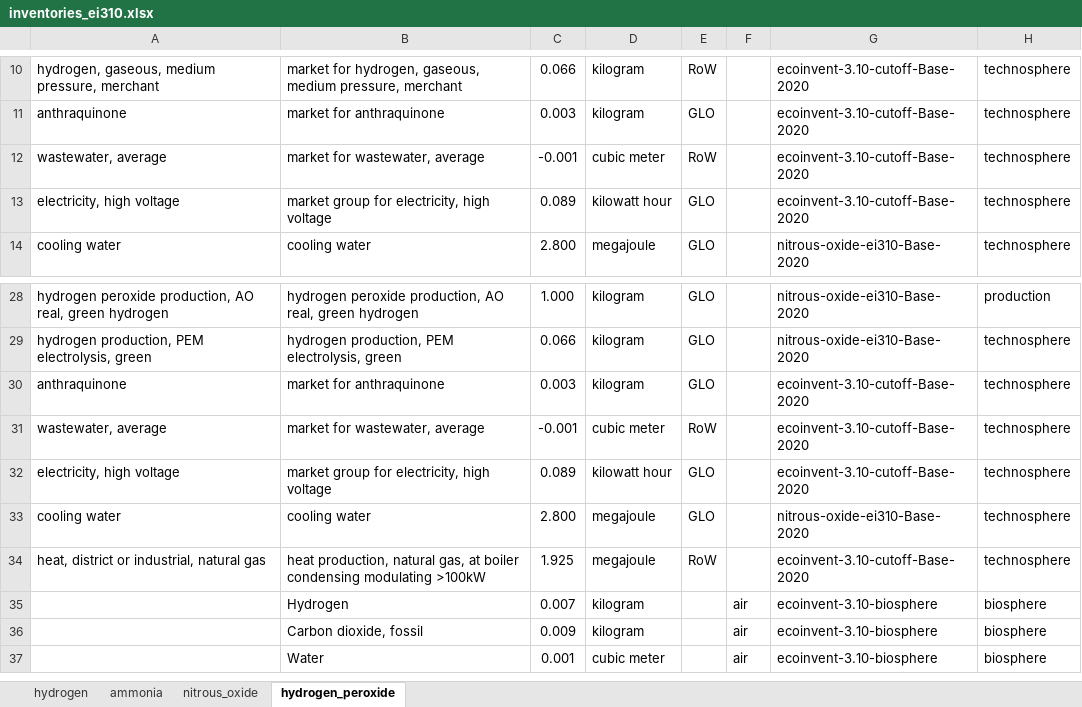
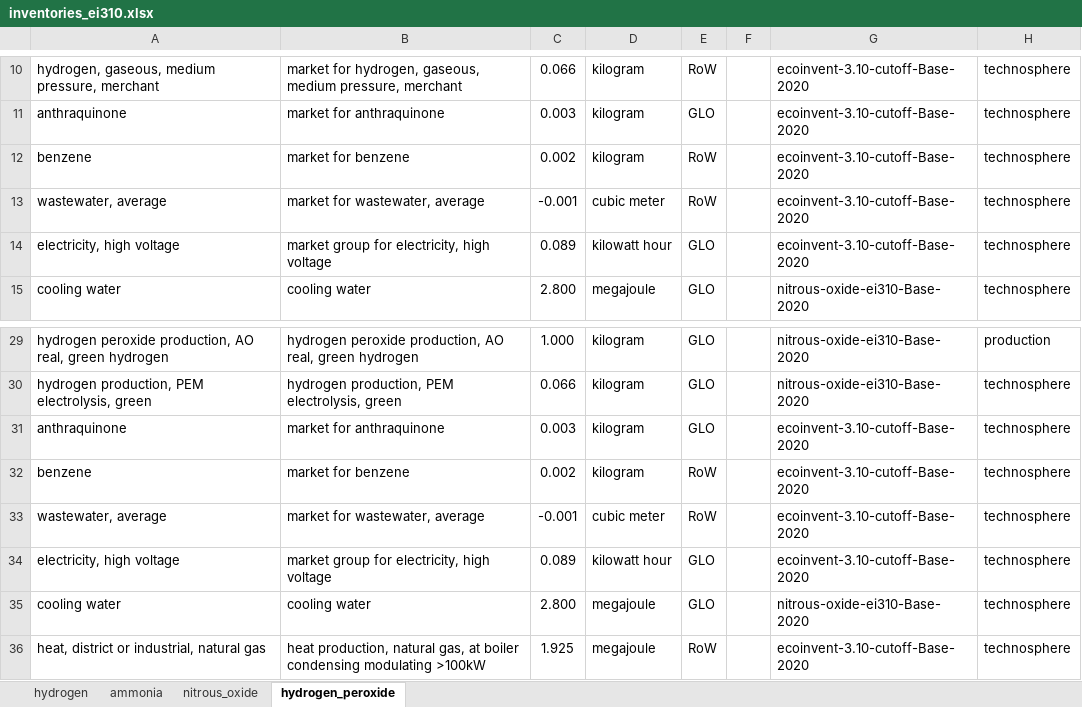
Before and after one commit to abhix2704/Nitrous-oxide-production, an Excel workbook: data/inventories_ei310.xlsx, sheet hydrogen_peroxide, drawn as a sheet; only a part is shown, gaps mark what is left out; the shorter side is filled out with more unchanged rows; values as stored, in another font and other column widths than the file's, no borders; the diff names each change by its address in the sheet, - before the commit and + after, or states it on an @@ line.

```diff
--- a/data/inventories_ei310.xlsx (sheet hydrogen_peroxide)
+++ b/data/inventories_ei310.xlsx (sheet hydrogen_peroxide)
+row 12: benzene | market for benzene | 0.002 | kilogram | RoW |  | ecoinvent-3.10-cutoff-Base-2020 | technosphere
+row 32: benzene | market for benzene | 0.002 | kilogram | RoW |  | ecoinvent-3.10-cutoff-Base-2020 | technosphere
```
Also changed, not shown: results/breakdown/hydrogen peroxide production, AO real, fossil hydrogen.xlsx, results/breakdown/hydrogen peroxide production, AO real, green hydrogen.xlsx, 12 other files.
